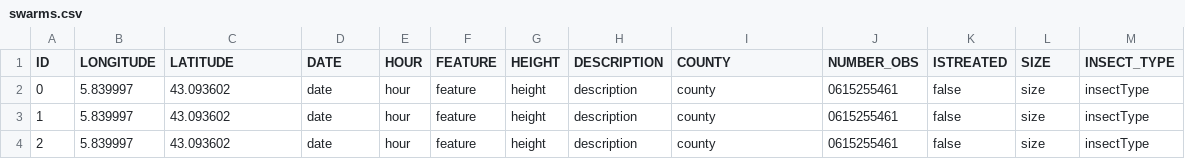
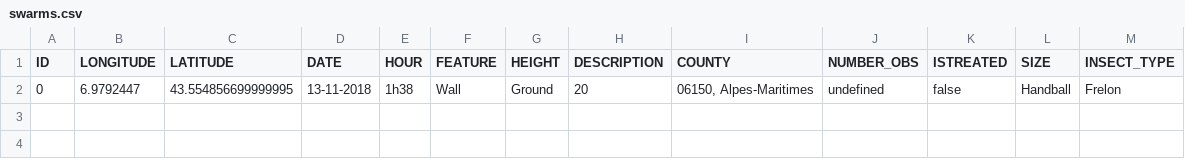
Before and after one commit to theocholley/ApisCampus, a CSV file: app/server/file/swarms.csv, drawn as a sheet; removed rows and columns are numbered as before the commit, all else as after; the diff names each change by its address in the sheet, - before the commit and + after, or states it on an @@ line.

```diff
--- a/app/server/file/swarms.csv
+++ b/app/server/file/swarms.csv
-row 2: 0 | 5.839997 | 43.093602 | date | hour | feature | height | description | county | 0615255461 | false | size | insectType
-row 3: 1 | 5.839997 | 43.093602 | date | hour | feature | height | description | county | 0615255461 | false | size | insectType
-row 4: 2 | 5.839997 | 43.093602 | date | hour | feature | height | description | county | 0615255461 | false | size | insectType
+row 2: 0 | 6.9792447 | 43.554856699999995 | 13-11-2018 | 1h38 | Wall | Ground | 20 | 06150, Alpes-Maritimes | undefined | false | Handball | Frelon
```
Also changed, not shown: 6 other files.
